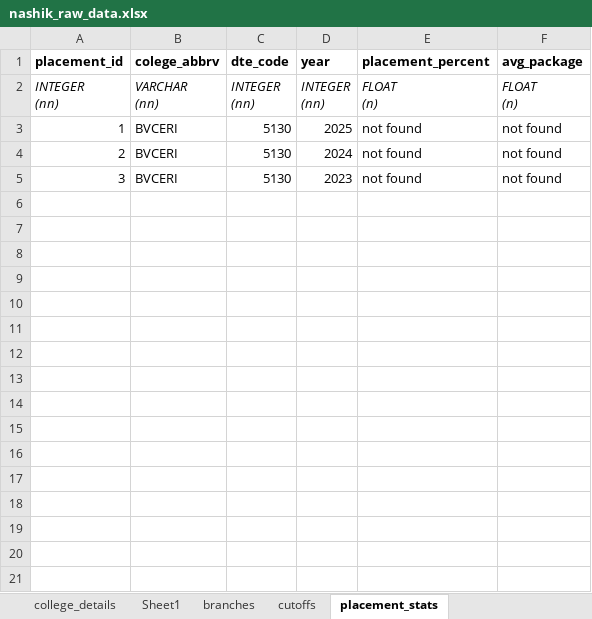
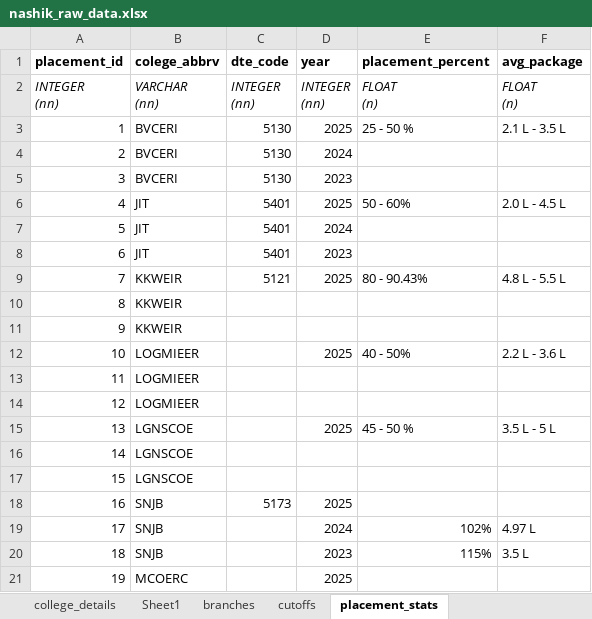
Before and after one commit to grishma-chitte/DSE-Compass, an Excel workbook: data/raw_data/nashik_raw_data.xlsx, sheet placement_stats, drawn as a sheet; only a part is shown; values as stored, in another font and other column widths than the file's, no borders; the diff covers the shown part only; the diff names each change by its address in the sheet, - before the commit and + after, or states it on an @@ line.

```diff
--- a/data/raw_data/nashik_raw_data.xlsx (sheet placement_stats)
+++ b/data/raw_data/nashik_raw_data.xlsx (sheet placement_stats)
-E3 (placement_percent): not found
+E3 (placement_percent): 25 - 50 %
-F3 (avg_package): not found
+F3 (avg_package): 2.1 L - 3.5 L
-E4:E5 (placement_percent): not found
+E4:E5 (placement_percent): (empty)
-F4:F5 (avg_package): not found
+F4:F5 (avg_package): (empty)
+row 6: 4 | JIT | 5401 | 2025 | 50 - 60% | 2.0 L - 4.5 L
+row 7: 5 | JIT | 5401 | 2024
+row 8: 6 | JIT | 5401 | 2023
+row 9: 7 | KKWEIR | 5121 | 2025 | 80 - 90.43% | 4.8 L - 5.5 L
+row 10: 8 | KKWEIR
+row 11: 9 | KKWEIR
+row 12: 10 | LOGMIEER |  | 2025 | 40 - 50% | 2.2 L - 3.6 L
+row 13: 11 | LOGMIEER
+row 14: 12 | LOGMIEER
+row 15: 13 | LGNSCOE |  | 2025 | 45 - 50 % | 3.5 L - 5 L
+row 16: 14 | LGNSCOE
+row 17: 15 | LGNSCOE
+row 18: 16 | SNJB | 5173 | 2025
+row 19: 17 | SNJB |  | 2024 | 102% | 4.97 L
+row 20: 18 | SNJB |  | 2023 | 115% | 3.5 L
+row 21: 19 | MCOERC |  | 2025
```
Also changed, not shown: 11 added rows elsewhere in this sheet, sheet branches, sheet college_details, sheet cutoffs, sheet Sheet1, 1 other file.
